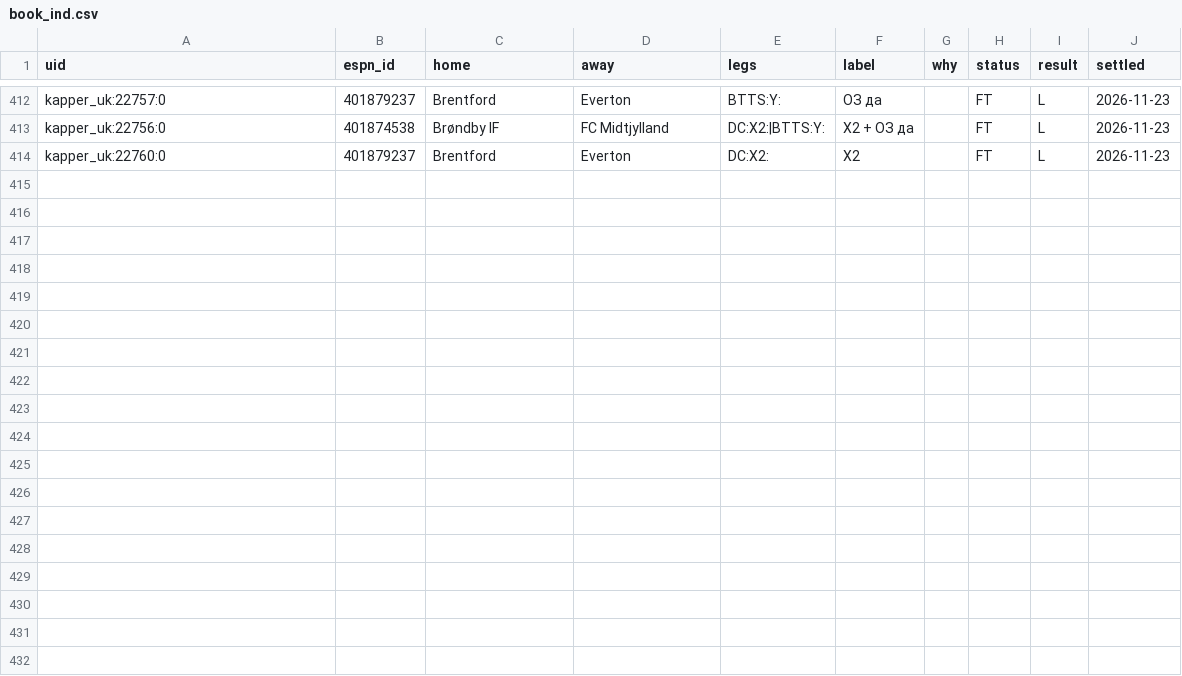
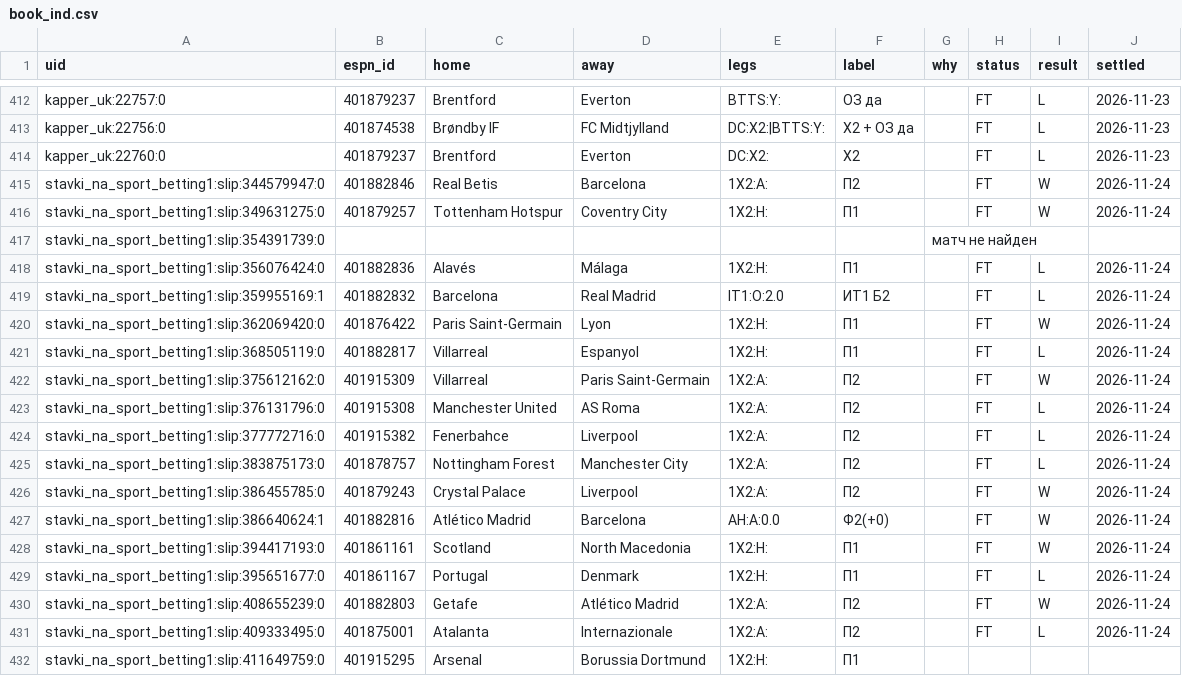
Before and after one commit to vassoffat-cell/tennisbot, a CSV file: football/data/tips/book_ind.csv, drawn as a sheet; only a part is shown, gaps mark what is left out.

```diff
--- a/football/data/tips/book_ind.csv
+++ b/football/data/tips/book_ind.csv
@@ -414 +414,19 @@ kapper_uk:22756:0,401874538,Brøndby IF,FC Midtjylland,DC:X2:|BTTS:Y:,X2 + ОЗ
 kapper_uk:22760:0,401879237,Brentford,Everton,DC:X2:,X2,,FT,L,2026-11-23
+stavki_na_sport_betting1:slip:344579947:0,401882846,Real Betis,Barcelona,1X2:A:,П2,,FT,W,2026-11-24
+stavki_na_sport_betting1:slip:349631275:0,401879257,Tottenham Hotspur,Coventry City,1X2:H:,П1,,FT,W,2026-11-24
+stavki_na_sport_betting1:slip:354391739:0,,,,,,матч не найден,,,
+stavki_na_sport_betting1:slip:356076424:0,401882836,Alavés,Málaga,1X2:H:,П1,,FT,L,2026-11-24
+stavki_na_sport_betting1:slip:359955169:1,401882832,Barcelona,Real Madrid,IT1:O:2.0,ИТ1 Б2,,FT,L,2026-11-24
+stavki_na_sport_betting1:slip:362069420:0,401876422,Paris Saint-Germain,Lyon,1X2:H:,П1,,FT,W,2026-11-24
+stavki_na_sport_betting1:slip:368505119:0,401882817,Villarreal,Espanyol,1X2:H:,П1,,FT,L,2026-11-24
+stavki_na_sport_betting1:slip:375612162:0,401915309,Villarreal,Paris Saint-Germain,1X2:A:,П2,,FT,W,2026-11-24
+stavki_na_sport_betting1:slip:376131796:0,401915308,Manchester United,AS Roma,1X2:A:,П2,,FT,L,2026-11-24
+stavki_na_sport_betting1:slip:377772716:0,401915382,Fenerbahce,Liverpool,1X2:A:,П2,,FT,L,2026-11-24
+stavki_na_sport_betting1:slip:383875173:0,401878757,Nottingham Forest,Manchester City,1X2:A:,П2,,FT,L,2026-11-24
+stavki_na_sport_betting1:slip:386455785:0,401879243,Crystal Palace,Liverpool,1X2:A:,П2,,FT,W,2026-11-24
+stavki_na_sport_betting1:slip:386640624:1,401882816,Atlético Madrid,Barcelona,AH:A:0.0,Ф2(+0),,FT,W,2026-11-24
+stavki_na_sport_betting1:slip:394417193:0,401861161,Scotland,North Macedonia,1X2:H:,П1,,FT,W,2026-11-24
+stavki_na_sport_betting1:slip:395651677:0,401861167,Portugal,Denmark,1X2:H:,П1,,FT,L,2026-11-24
+stavki_na_sport_betting1:slip:408655239:0,401882803,Getafe,Atlético Madrid,1X2:A:,П2,,FT,W,2026-11-24
+stavki_na_sport_betting1:slip:409333495:0,401875001,Atalanta,Internazionale,1X2:A:,П2,,FT,L,2026-11-24
+stavki_na_sport_betting1:slip:411649759:0,401915295,Arsenal,Borussia Dortmund,1X2:H:,П1,,,,
```
Also changed, not shown: football/data/tips/alerts.csv, football/data/tips/tips.csv, 5 other files.
